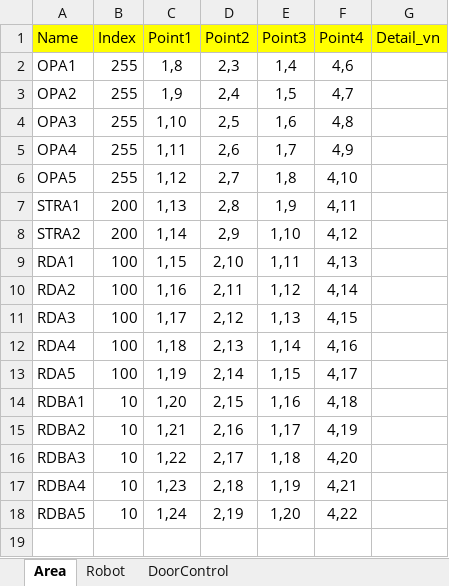
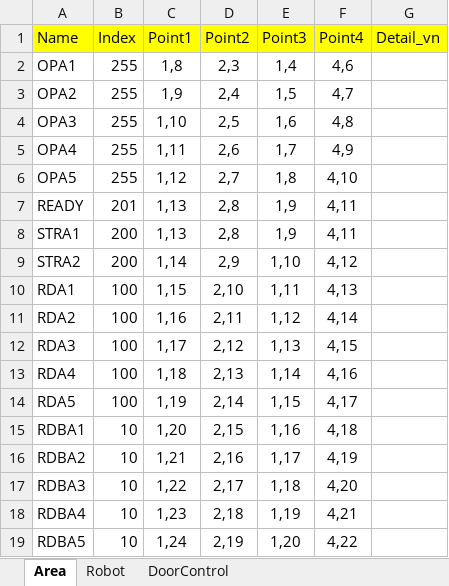
Before and after one commit to seldat/SelDatU_Ver1.00, an Excel workbook: SelDatUnilever_Ver1.00/Management/TrafficManager/Configure.xlsx, sheet Area, drawn as a sheet; values as stored, in another font and other column widths than the file's, no borders; the diff names each change by its address in the sheet, - before the commit and + after, or states it on an @@ line.

```diff
--- a/SelDatUnilever_Ver1.00/Management/TrafficManager/Configure.xlsx (sheet Area)
+++ b/SelDatUnilever_Ver1.00/Management/TrafficManager/Configure.xlsx (sheet Area)
+row 7: READY | 201 | 1,13 | 2,8 | 1,9 | 4,11
```
Also changed, not shown: 3 other files.
